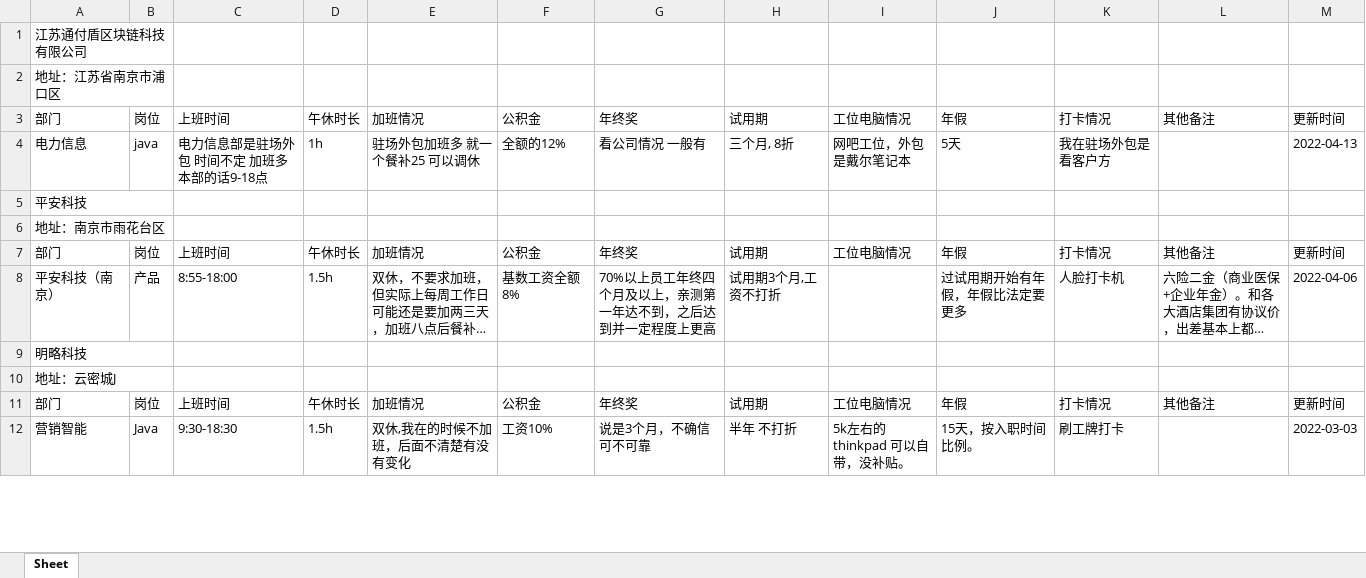
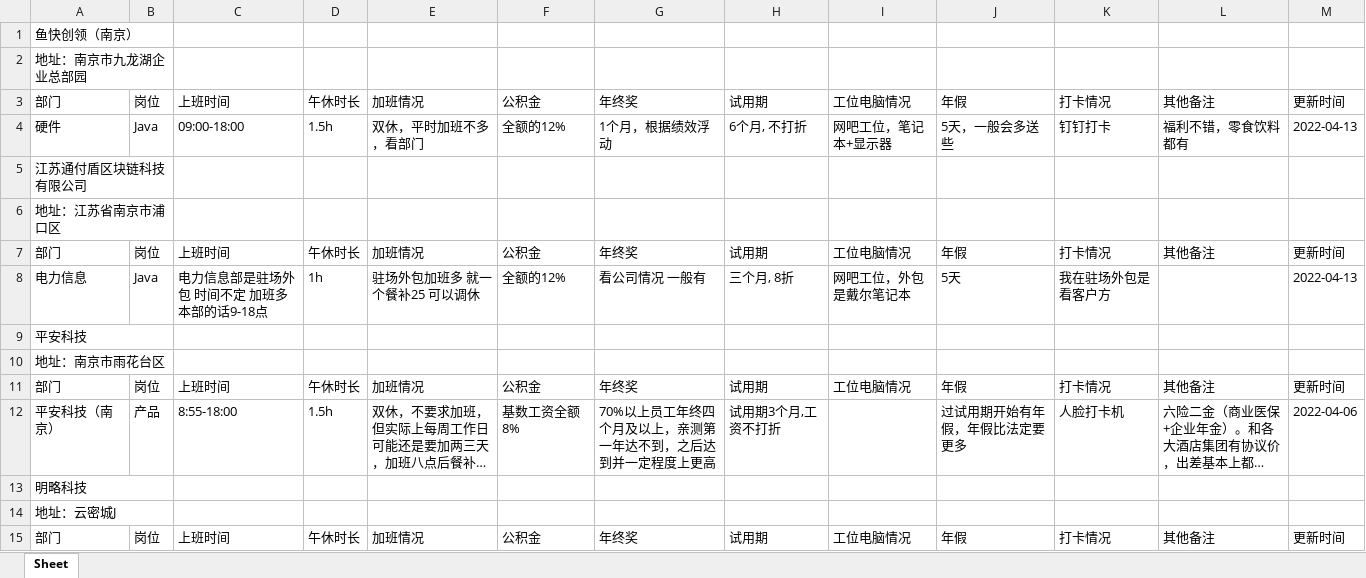
Before and after one commit to netCompanyInfo/net.company.info, an Excel workbook: net_company_info.xlsx, sheet Sheet, drawn as a sheet; only a part is shown; the shorter side is filled out with more unchanged rows; long unchanged cells end in …; values as stored, in another font and other column widths than the file's, no borders; table styles not drawn; addresses are those after the commit; the diff names each change by its address in the sheet, - before the commit and + after, or states it on an @@ line.

```diff
--- a/net_company_info.xlsx (sheet Sheet)
+++ b/net_company_info.xlsx (sheet Sheet)
+row 1: 鱼快创领（南京）
+row 2: 地址：南京市九龙湖企业总部园
+row 3: 部门 | 岗位 | 上班时间 | 午休时长 | 加班情况 | 公积金 | 年终奖 | 试用期 | 工位电脑情况 | 年假 | 打卡情况 | 其他备注 | 更新时间
+row 4: 硬件 | Java | 09:00-18:00 | 1.5h | 双休，平时加班不多，看部门 | 全额的12% | 1个月，根据绩效浮动 | 6个月, 不打折 | 网吧工位，笔记本+显示器 | 5天，一般会多送些 | 钉钉打卡 | 福利不错，零食饮料都有 | 2022-04-13
-B8: java
+B8: Java
```
Also changed, not shown: 3 other files.
